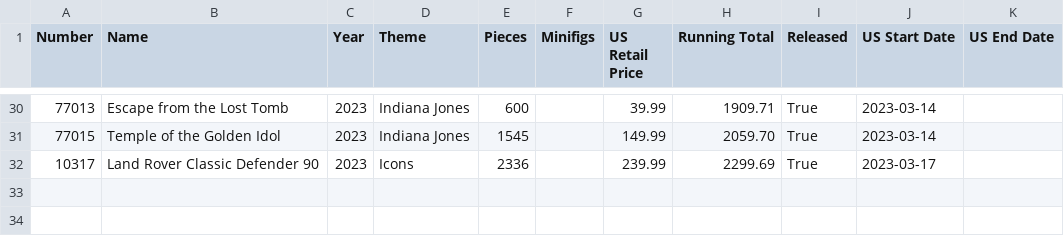
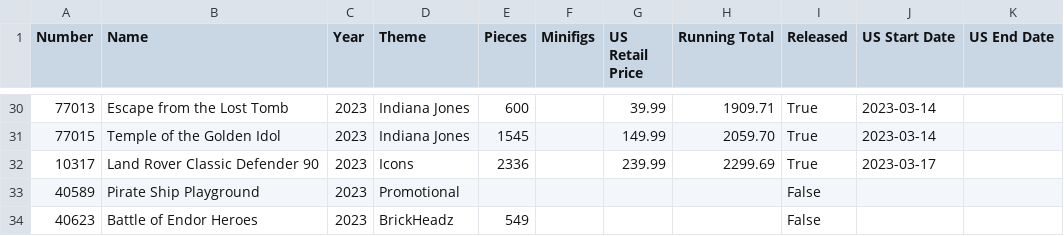
Before and after one commit to schultzy51/brickset, a CSV file: lists/wanted.csv, drawn as a sheet; only a part is shown, gaps mark what is left out.

```diff
--- a/lists/wanted.csv
+++ b/lists/wanted.csv
@@ -32 +32,3 @@ Number,Name,Year,Theme,Pieces,Minifigs,US Retail Price,Running Total,Released,US
 10317,Land Rover Classic Defender 90,2023,Icons,2336,,239.99,2299.69,True,2023-03-17,
+40589,Pirate Ship Playground,2023,Promotional,,,,,False,,
+40623,Battle of Endor Heroes,2023,BrickHeadz,549,,,,False,,
```
Also changed, not shown: 3 other files.
